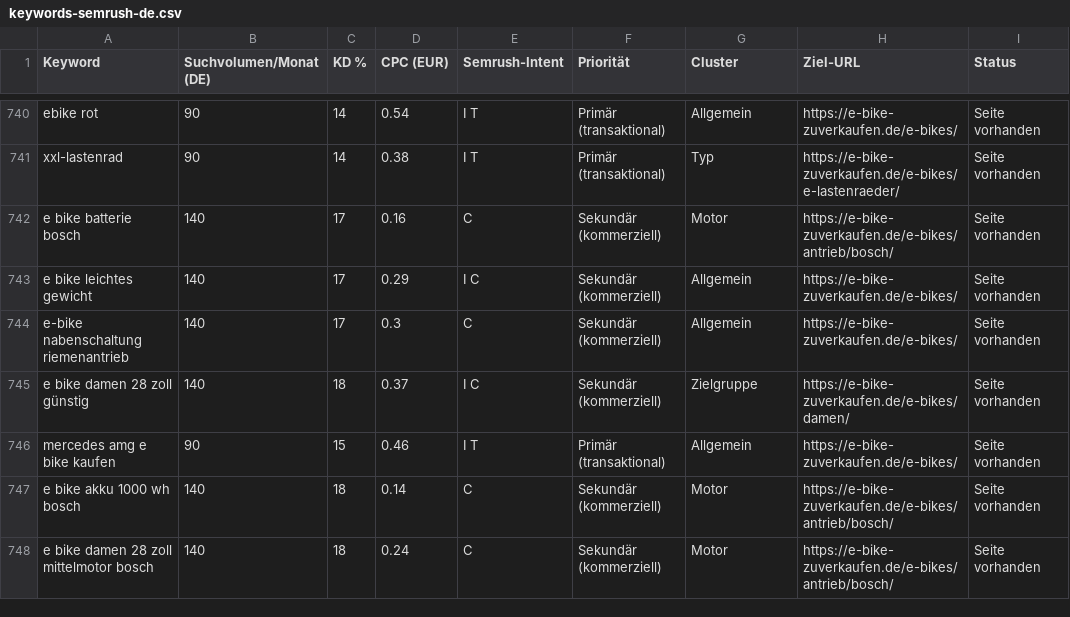
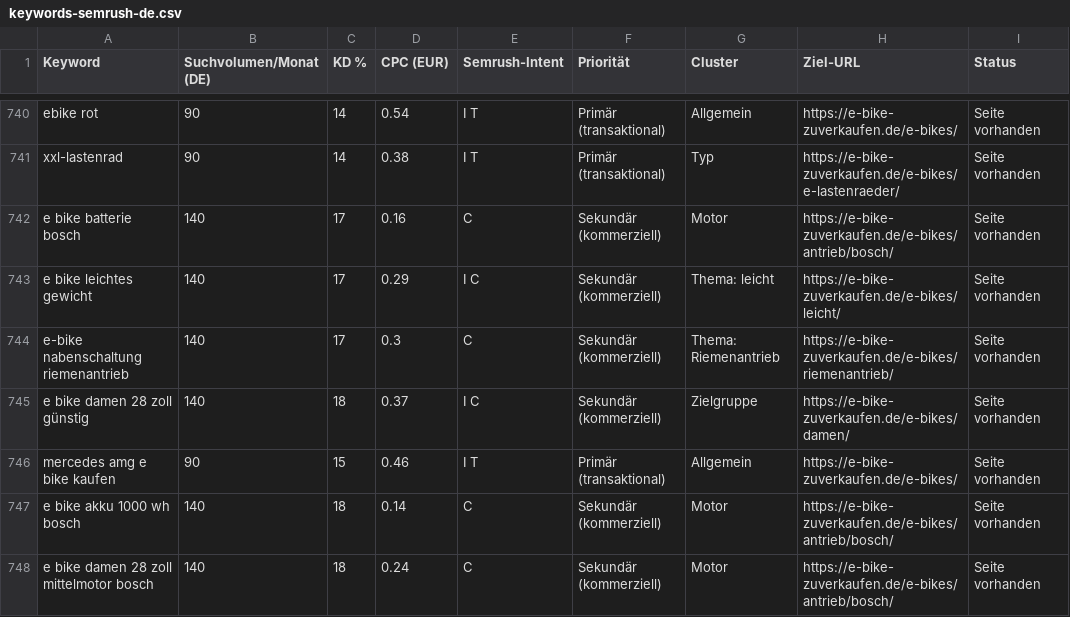
Before and after one commit to kings1876/ebikede, a CSV file: docs/keywords-semrush-de.csv, drawn as a sheet; only a part is shown, gaps mark what is left out; the diff covers the shown part only.

```diff
--- a/docs/keywords-semrush-de.csv
+++ b/docs/keywords-semrush-de.csv
@@ -742,4 +742,4 @@
 "e bike batterie bosch";"140";"17";"0.16";"C";"Sekundär (kommerziell)";"Motor";"https://e-bike-zuverkaufen.de/e-bikes/antrieb/bosch/";"Seite vorhanden"
-"e bike leichtes gewicht";"140";"17";"0.29";"I C";"Sekundär (kommerziell)";"Allgemein";"https://e-bike-zuverkaufen.de/e-bikes/";"Seite vorhanden"
-"e-bike nabenschaltung riemenantrieb";"140";"17";"0.3";"C";"Sekundär (kommerziell)";"Allgemein";"https://e-bike-zuverkaufen.de/e-bikes/";"Seite vorhanden"
+"e bike leichtes gewicht";"140";"17";"0.29";"I C";"Sekundär (kommerziell)";"Thema: leicht";"https://e-bike-zuverkaufen.de/e-bikes/leicht/";"Seite vorhanden"
+"e-bike nabenschaltung riemenantrieb";"140";"17";"0.3";"C";"Sekundär (kommerziell)";"Thema: Riemenantrieb";"https://e-bike-zuverkaufen.de/e-bikes/riemenantrieb/";"Seite vorhanden"
 "e bike damen 28 zoll günstig";"140";"18";"0.37";"I C";"Sekundär (kommerziell)";"Zielgruppe";"https://e-bike-zuverkaufen.de/e-bikes/damen/";"Seite vorhanden"
```
Also changed, not shown: 123 edited cells elsewhere in this file, 11 other files.
